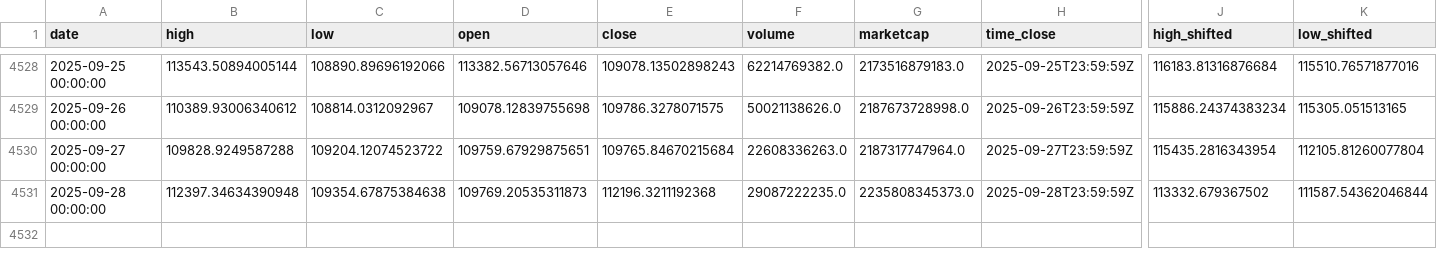
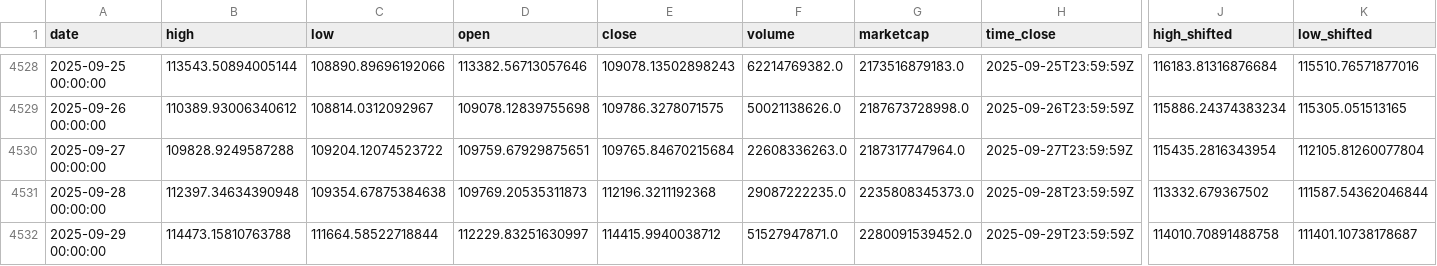
Before and after one commit to rey-dal/bitcoin, a CSV file: data/preprocessed_data.csv, drawn as a sheet; only a part is shown, gaps mark what is left out; rows hold the shown columns only; the diff names each change by its address in the sheet, - before the commit and + after, or states it on an @@ line.

```diff
--- a/data/preprocessed_data.csv
+++ b/data/preprocessed_data.csv
+row 4532: 2025-09-29 00:00:00 | 114473.15810763788 | 111664.58522718844 | 112229.83251630997 | 114415.9940038712 | 51527947871.0 | 2280091539452.0 | 2025-09-29T23:59:59Z | 114010.70891488758 | 111401.10738178687
```
Also changed, not shown: data/btc_historical_data.csv, data/combined_predictions.csv, 4 other files.
